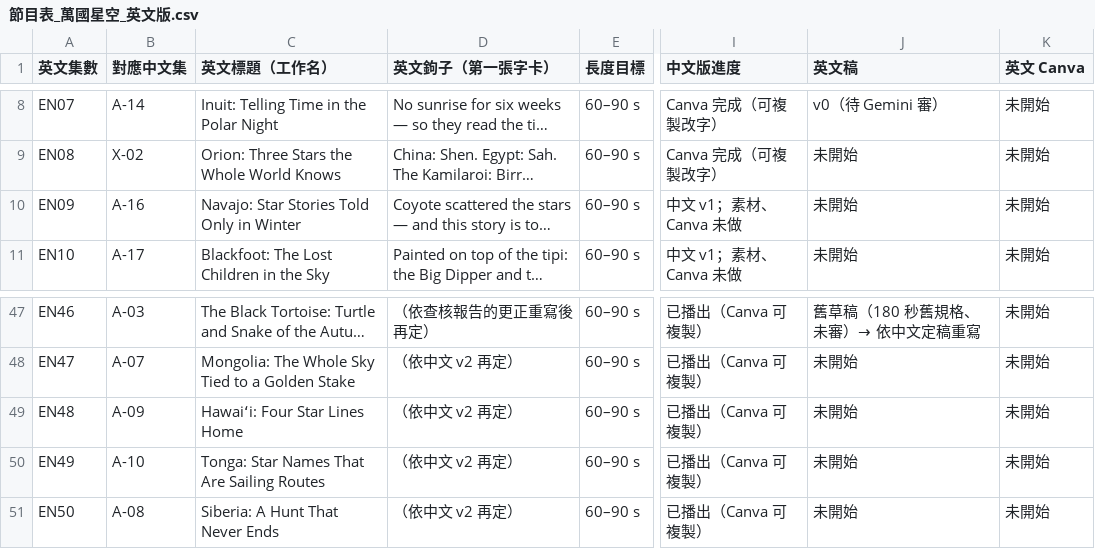
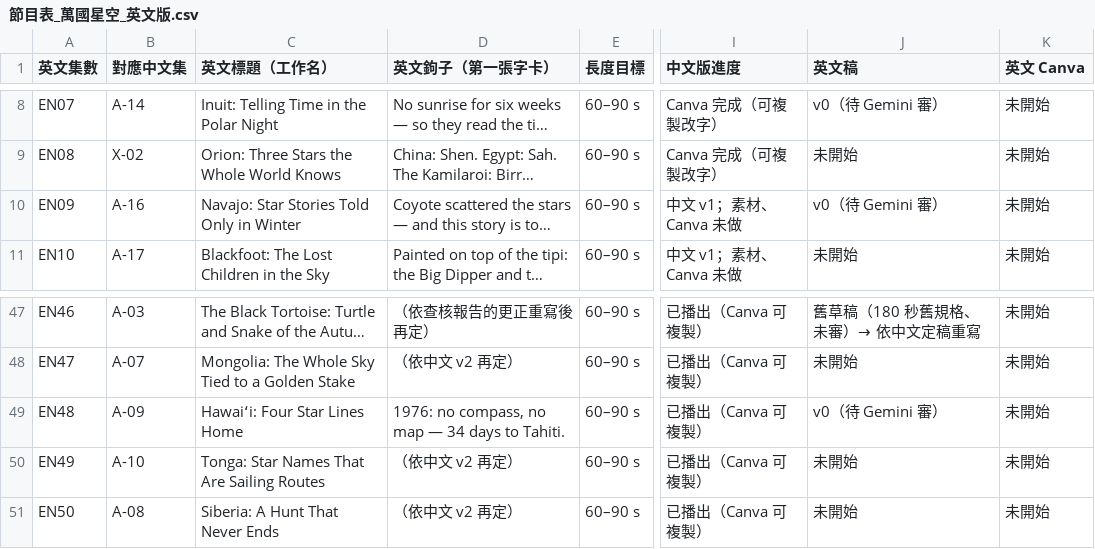
Before and after one commit to Kimchi2104/NTNU-Insta, a CSV file: 06_發布月曆/節目表_萬國星空_英文版.csv, drawn as a sheet; only a part is shown, gaps mark what is left out; long unchanged cells end in …; the diff names each change by its address in the sheet, - before the commit and + after, or states it on an @@ line.

```diff
--- a/06_發布月曆/節目表_萬國星空_英文版.csv
+++ b/06_發布月曆/節目表_萬國星空_英文版.csv
-J10 (英文稿): 未開始
+J10 (英文稿): v0（待 Gemini 審）
-D49 (英文鉤子（第一張字卡）): （依中文 v2 再定）
+D49 (英文鉤子（第一張字卡）): 1976: no compass, no map — 34 days to Tahiti.
-J49 (英文稿): 未開始
+J49 (英文稿): v0（待 Gemini 審）
```
Also changed, not shown: 06_發布月曆/英文譯名表.csv, 31 other files.
